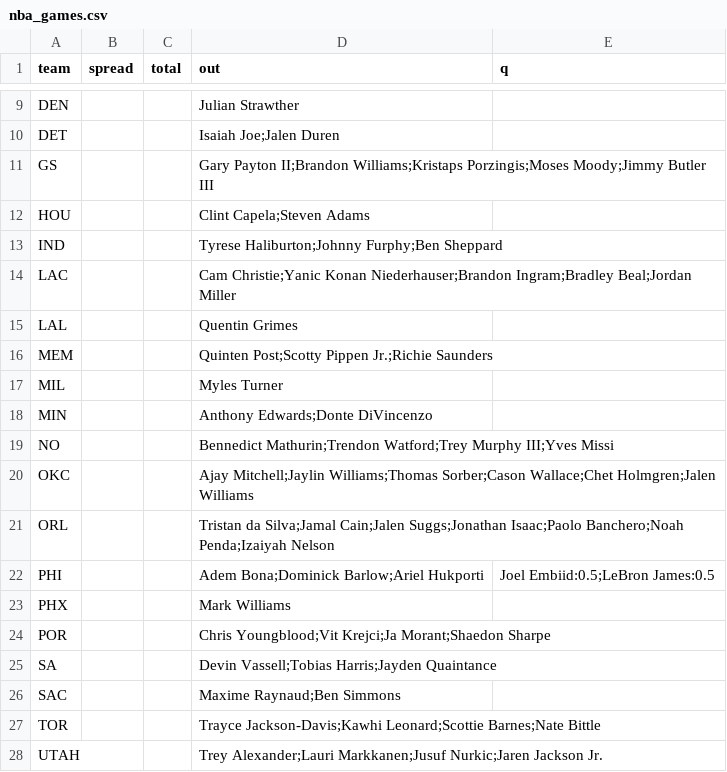
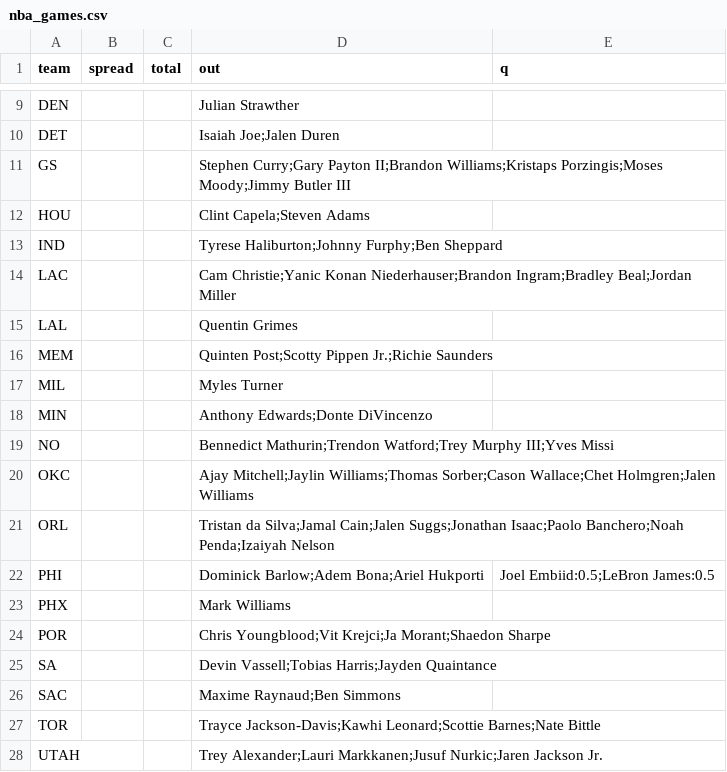
Before and after one commit to jmattingly30/betdesk, a CSV file: models/injuries/nba_games.csv, drawn as a sheet; only a part is shown, gaps mark what is left out.

```diff
--- a/models/injuries/nba_games.csv
+++ b/models/injuries/nba_games.csv
@@ -10,3 +10,3 @@ DEN,,,Julian Strawther,
 DET,,,Isaiah Joe;Jalen Duren,
-GS,,,Gary Payton II;Brandon Williams;Kristaps Porzingis;Moses Moody;Jimmy Butler III,
+GS,,,Stephen Curry;Gary Payton II;Brandon Williams;Kristaps Porzingis;Moses Moody;Jimmy Butler III,
 HOU,,,Clint Capela;Steven Adams,
@@ -21,3 +21,3 @@ OKC,,,Ajay Mitchell;Jaylin Williams;Thomas Sorber;Cason Wallace;Chet Holmgren;Ja
 ORL,,,Tristan da Silva;Jamal Cain;Jalen Suggs;Jonathan Isaac;Paolo Banchero;Noah Penda;Izaiyah Nelson,
-PHI,,,Adem Bona;Dominick Barlow;Ariel Hukporti,Joel Embiid:0.5;LeBron James:0.5
+PHI,,,Dominick Barlow;Adem Bona;Ariel Hukporti,Joel Embiid:0.5;LeBron James:0.5
 PHX,,,Mark Williams,
```
Also changed, not shown: models/injuries/nfl_overrides.csv, 18 other files.
